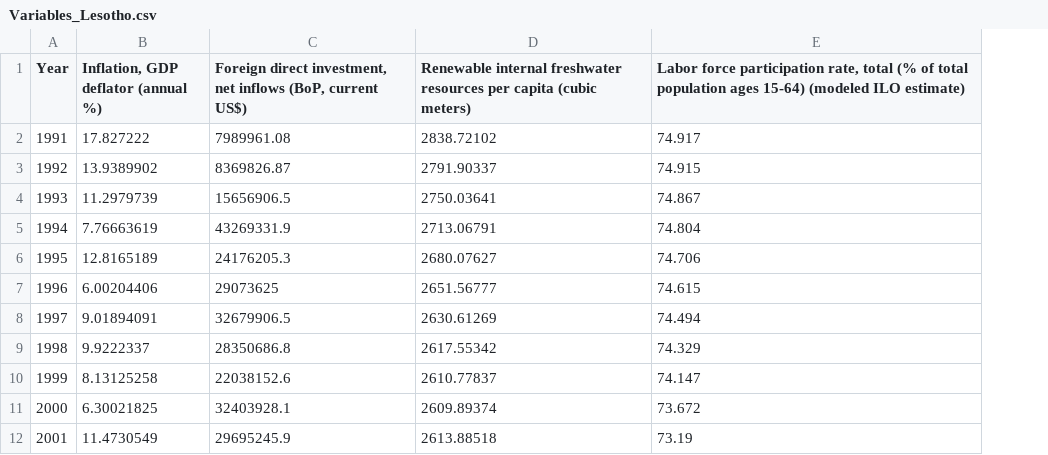
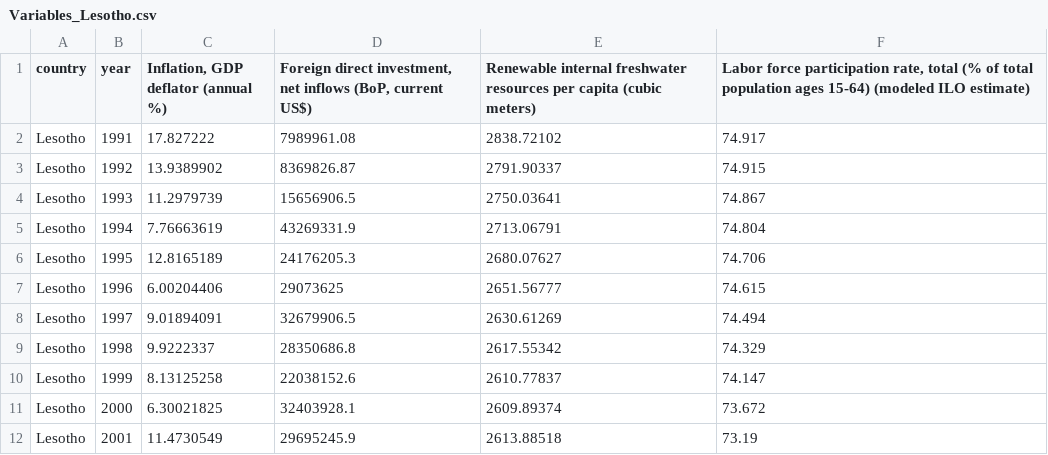
Before and after one commit to adbertin/salaryConvergence, a CSV file: Variables_Lesotho.csv, drawn as a sheet; only a part is shown; addresses are those after the commit; the diff names each change by its address in the sheet, - before the commit and + after, or states it on an @@ line.

Commit message:
Add files via upload

```diff
--- a/Variables_Lesotho.csv
+++ b/Variables_Lesotho.csv
+column A (country), rows 2-12: all Lesotho
-B1: Year
+B1: year
```
